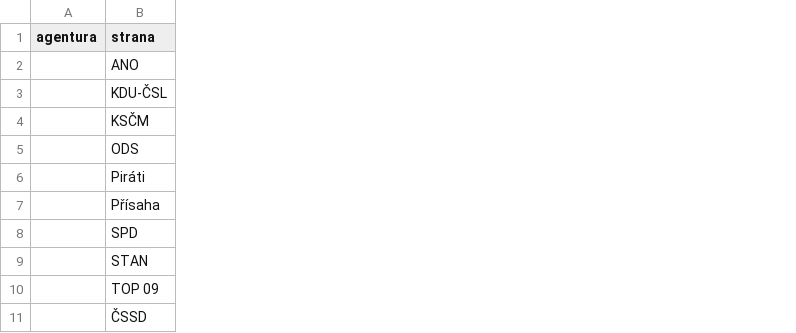
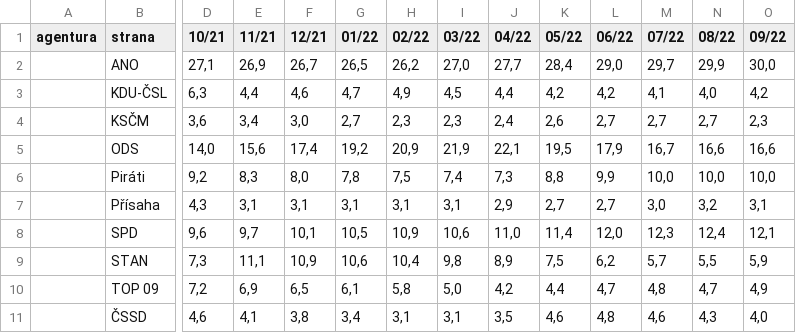
Before and after one commit to michalskop/mandaty-2022, a CSV file: backend/data/psp_race_chart.csv, drawn as a sheet; only a part is shown, gaps mark what is left out; the diff covers the shown part only; the diff names each change by its address in the sheet, - before the commit and + after, or states it on an @@ line.

```diff
--- a/backend/data/psp_race_chart.csv
+++ b/backend/data/psp_race_chart.csv
+column D (10/21), rows 2-11: 27,1 | 6,3 | 3,6 | 14,0 | 9,2 | 4,3 | 9,6 | 7,3 | 7,2 | 4,6
+column E (11/21), rows 2-11: 26,9 | 4,4 | 3,4 | 15,6 | 8,3 | 3,1 | 9,7 | 11,1 | 6,9 | 4,1
+column F (12/21), rows 2-11: 26,7 | 4,6 | 3,0 | 17,4 | 8,0 | 3,1 | 10,1 | 10,9 | 6,5 | 3,8
+column G (01/22), rows 2-11: 26,5 | 4,7 | 2,7 | 19,2 | 7,8 | 3,1 | 10,5 | 10,6 | 6,1 | 3,4
+column H (02/22), rows 2-11: 26,2 | 4,9 | 2,3 | 20,9 | 7,5 | 3,1 | 10,9 | 10,4 | 5,8 | 3,1
+column I (03/22), rows 2-11: 27,0 | 4,5 | 2,3 | 21,9 | 7,4 | 3,1 | 10,6 | 9,8 | 5,0 | 3,1
+column J (04/22), rows 2-11: 27,7 | 4,4 | 2,4 | 22,1 | 7,3 | 2,9 | 11,0 | 8,9 | 4,2 | 3,5
+column K (05/22), rows 2-11: 28,4 | 4,2 | 2,6 | 19,5 | 8,8 | 2,7 | 11,4 | 7,5 | 4,4 | 4,6
+column L (06/22), rows 2-11: 29,0 | 4,2 | 2,7 | 17,9 | 9,9 | 2,7 | 12,0 | 6,2 | 4,7 | 4,8
+column M (07/22), rows 2-11: 29,7 | 4,1 | 2,7 | 16,7 | 10,0 | 3,0 | 12,3 | 5,7 | 4,8 | 4,6
+column N (08/22), rows 2-11: 29,9 | 4,0 | 2,7 | 16,6 | 10,0 | 3,2 | 12,4 | 5,5 | 4,7 | 4,3
+column O (09/22), rows 2-11: 30,0 | 4,2 | 2,3 | 16,6 | 10,0 | 3,1 | 12,1 | 5,9 | 4,9 | 4,0
```
Also changed, not shown: 8 added columns elsewhere in this file, 1 other file.
